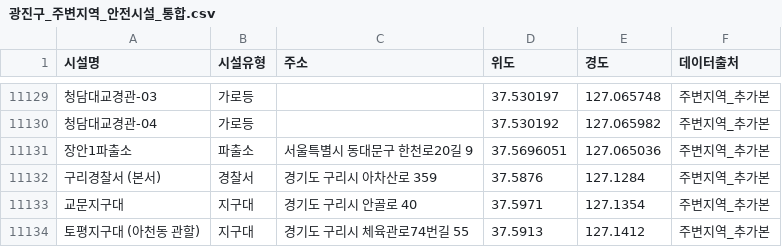
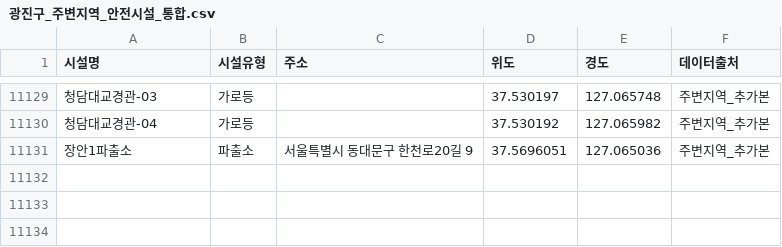
Before and after one commit to ga-in12/safety-walk-map, a CSV file: data/raw/광진구_주변지역_안전시설_통합.csv, drawn as a sheet; only a part is shown, gaps mark what is left out; the diff names each change by its address in the sheet, - before the commit and + after, or states it on an @@ line.

Commit message:
Update 광진구_주변지역_안전시설_통합.csv

```diff
--- a/data/raw/광진구_주변지역_안전시설_통합.csv
+++ b/data/raw/광진구_주변지역_안전시설_통합.csv
-row 11132: 구리경찰서 (본서) | 경찰서 | 경기도 구리시 아차산로 359 | 37.5876 | 127.1284 | 주변지역_추가본
-row 11133: 교문지구대 | 지구대 | 경기도 구리시 안골로 40 | 37.5971 | 127.1354 | 주변지역_추가본
-row 11134: 토평지구대 (아천동 관할) | 지구대 | 경기도 구리시 체육관로74번길 55 | 37.5913 | 127.1412 | 주변지역_추가본
```
